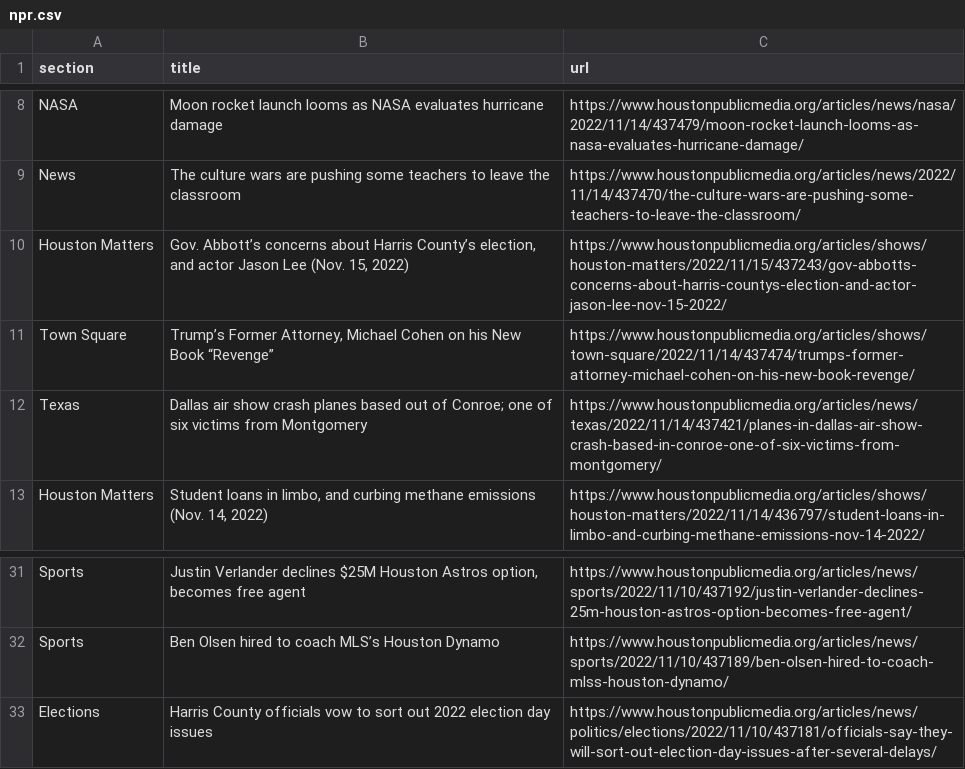
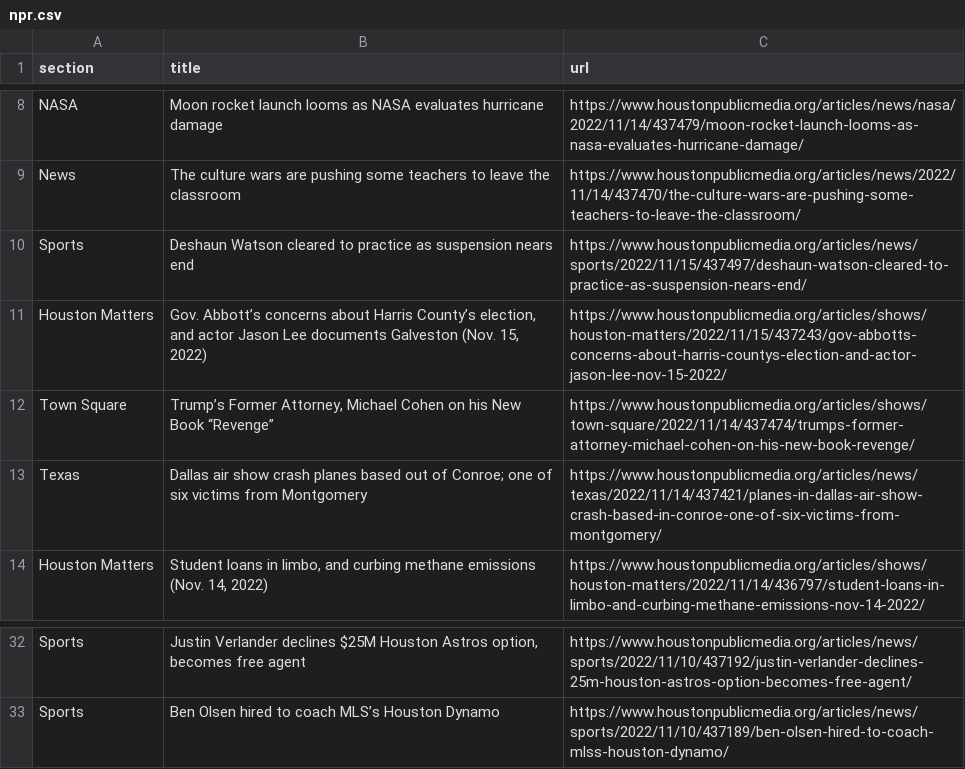
Before and after one commit to naokatoh/auto-scraper, a CSV file: npr.csv, drawn as a sheet; only a part is shown, gaps mark what is left out.

```diff
--- a/npr.csv
+++ b/npr.csv
@@ -9,3 +9,4 @@ NASA,Moon rocket launch looms as NASA evaluates hurricane damage,https://www.hou
 News,The culture wars are pushing some teachers to leave the classroom,https://www.houstonpublicmedia.org/articles/news/2022/11/14/437470/the-culture-wars-are-pushing-some-teachers-to-leave-the-classroom/
-Houston Matters,"Gov. Abbott’s concerns about Harris County’s election, and actor Jason Lee (Nov. 15, 2022)",https://www.houstonpublicmedia.org/articles/shows/houston-matters/2022/11/15/437243/gov-abbotts-concerns-about-harris-countys-election-and-actor-jason-lee-nov-15-2022/
+Sports,Deshaun Watson cleared to practice as suspension nears end,https://www.houstonpublicmedia.org/articles/news/sports/2022/11/15/437497/deshaun-watson-cleared-to-practice-as-suspension-nears-end/
+Houston Matters,"Gov. Abbott’s concerns about Harris County’s election, and actor Jason Lee documents Galveston (Nov. 15, 2022)",https://www.houstonpublicmedia.org/articles/shows/houston-matters/2022/11/15/437243/gov-abbotts-concerns-about-harris-countys-election-and-actor-jason-lee-nov-15-2022/
 Town Square,"Trump’s Former Attorney, Michael Cohen on his New Book “Revenge”",https://www.houstonpublicmedia.org/articles/shows/town-square/2022/11/14/437474/trumps-former-attorney-michael-cohen-on-his-new-book-revenge/
@@ -32,2 +33 @@ Sports,"Justin Verlander declines $25M Houston Astros option, becomes free agent
 Sports,Ben Olsen hired to coach MLS’s Houston Dynamo,https://www.houstonpublicmedia.org/articles/news/sports/2022/11/10/437189/ben-olsen-hired-to-coach-mlss-houston-dynamo/
-Elections,Harris County officials vow to sort out 2022 election day issues,https://www.houstonpublicmedia.org/articles/news/politics/elections/2022/11/10/437181/officials-say-they-will-sort-out-election-day-issues-after-several-delays/
```
